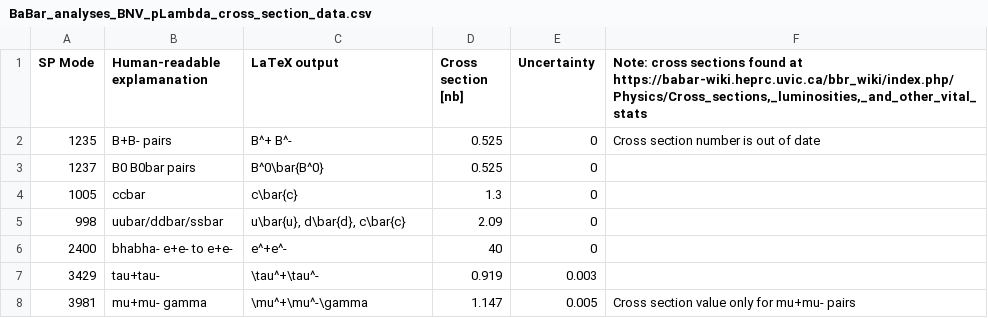
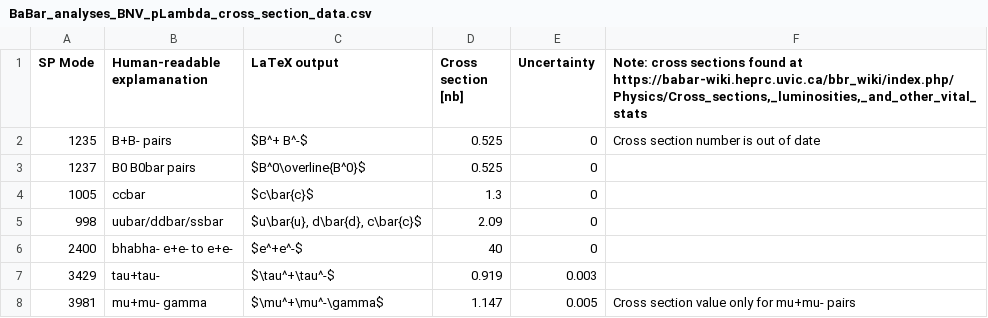
Before and after one commit to mattbellis/BaBar_analyses, a CSV file: BNV_pLambda/BaBar_analyses_BNV_pLambda_cross_section_data.csv, drawn as a sheet.

```diff
--- a/BNV_pLambda/BaBar_analyses_BNV_pLambda_cross_section_data.csv
+++ b/BNV_pLambda/BaBar_analyses_BNV_pLambda_cross_section_data.csv
@@ -1,8 +1,8 @@
 SP Mode,Human-readable explamanation,LaTeX output,Cross section [nb],Uncertainty,"Note: cross sections found at https://babar-wiki.heprc.uvic.ca/bbr_wiki/index.php/Physics/Cross_sections,_luminosities,_and_other_vital_stats"
-1235,B+B- pairs,B^+ B^-,0.525,0,Cross section number is out of date
-1237,B0 B0bar pairs,B^0\bar{B^0},0.525,0,
-1005,ccbar,c\bar{c},1.3,0,
-998,uubar/ddbar/ssbar,"u\bar{u}, d\bar{d}, c\bar{c}",2.09,0,
-2400,bhabha- e+e- to e+e-,e^+e^-,40,0,
-3429,tau+tau-,\tau^+\tau^-,0.919,0.003,
-3981,mu+mu- gamma,\mu^+\mu^-\gamma,1.147,0.005,Cross section value only for mu+mu- pairs
+1235,B+B- pairs,$B^+ B^-$,0.525,0,Cross section number is out of date
+1237,B0 B0bar pairs,$B^0\overline{B^0}$,0.525,0,
+1005,ccbar,$c\bar{c}$,1.3,0,
+998,uubar/ddbar/ssbar,"$u\bar{u}, d\bar{d}, c\bar{c}$",2.09,0,
+2400,bhabha- e+e- to e+e-,$e^+e^-$,40,0,
+3429,tau+tau-,$\tau^+\tau^-$,0.919,0.003,
+3981,mu+mu- gamma,$\mu^+\mu^-\gamma$,1.147,0.005,Cross section value only for mu+mu- pairs
```
Also changed, not shown: 4 other files.
